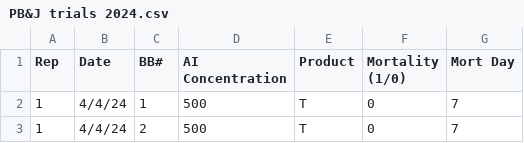
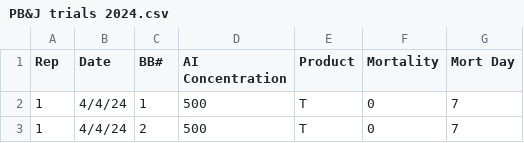
Before and after one commit to ValeriaLee24/StatsHW, a CSV file: PB&J trials 2024.csv, drawn as a sheet; only a part is shown.

Commit message:
NewPB&J trials 2024.csv

```diff
--- a/PB&J trials 2024.csv
+++ b/PB&J trials 2024.csv
@@ -1,2 +1,2 @@
-Rep,Date,BB#,AI Concentration,Product,Mortality (1/0),Mort Day
+Rep,Date,BB#,AI Concentration,Product,Mortality,Mort Day
 1,4/4/24,1,500,T,0,7
```
